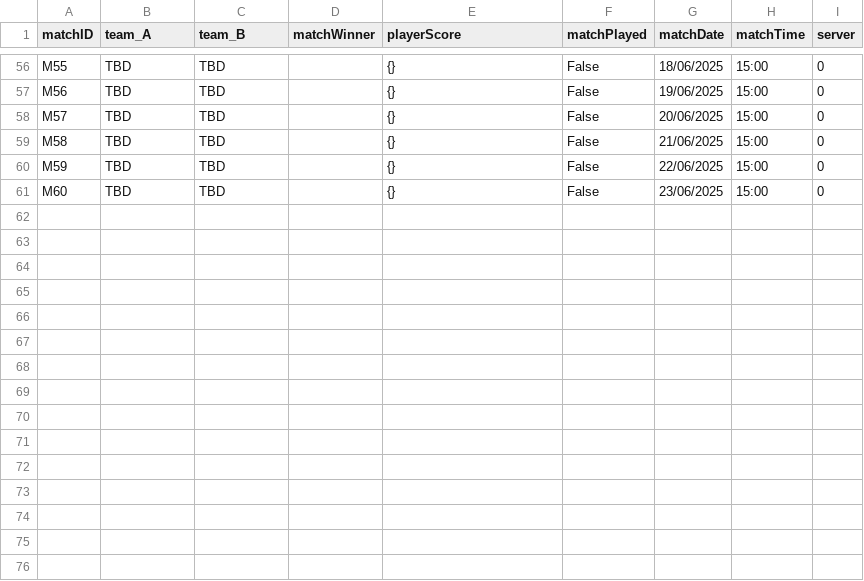
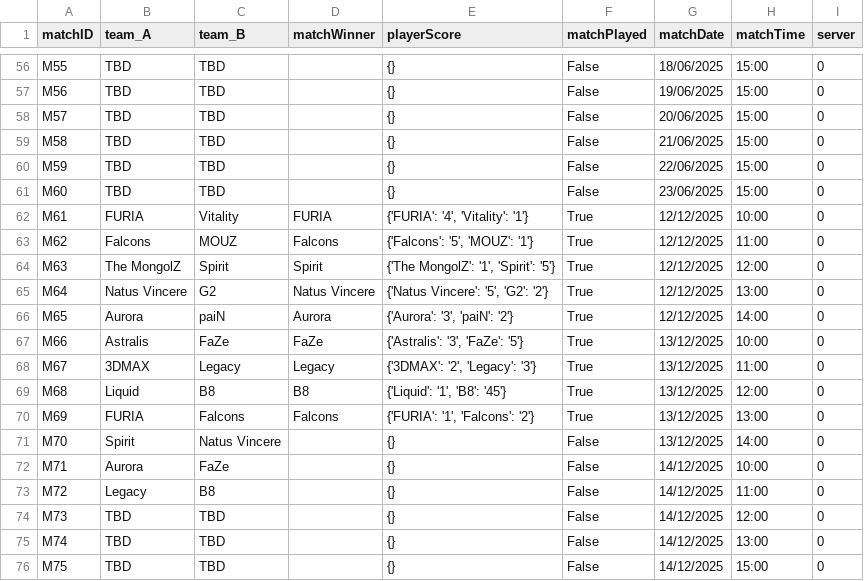
Before and after one commit to DavidAzathoth/verklegt1_2025_h-pur27, a CSV file: StorageLayer/Data/matches.csv, drawn as a sheet; only a part is shown, gaps mark what is left out.

```diff
--- a/StorageLayer/Data/matches.csv
+++ b/StorageLayer/Data/matches.csv
@@ -61 +61,16 @@ M59,TBD,TBD,,{},False,22/06/2025,15:00,0
 M60,TBD,TBD,,{},False,23/06/2025,15:00,0
+M61,FURIA,Vitality,FURIA,"{'FURIA': '4', 'Vitality': '1'}",True,12/12/2025,10:00,0
+M62,Falcons,MOUZ,Falcons,"{'Falcons': '5', 'MOUZ': '1'}",True,12/12/2025,11:00,0
+M63,The MongolZ,Spirit,Spirit,"{'The MongolZ': '1', 'Spirit': '5'}",True,12/12/2025,12:00,0
+M64,Natus Vincere,G2,Natus Vincere,"{'Natus Vincere': '5', 'G2': '2'}",True,12/12/2025,13:00,0
+M65,Aurora,paiN,Aurora,"{'Aurora': '3', 'paiN': '2'}",True,12/12/2025,14:00,0
+M66,Astralis,FaZe,FaZe,"{'Astralis': '3', 'FaZe': '5'}",True,13/12/2025,10:00,0
+M67,3DMAX,Legacy,Legacy,"{'3DMAX': '2', 'Legacy': '3'}",True,13/12/2025,11:00,0
+M68,Liquid,B8,B8,"{'Liquid': '1', 'B8': '45'}",True,13/12/2025,12:00,0
+M69,FURIA,Falcons,Falcons,"{'FURIA': '1', 'Falcons': '2'}",True,13/12/2025,13:00,0
+M70,Spirit,Natus Vincere,,{},False,13/12/2025,14:00,0
+M71,Aurora,FaZe,,{},False,14/12/2025,10:00,0
+M72,Legacy,B8,,{},False,14/12/2025,11:00,0
+M73,TBD,TBD,,{},False,14/12/2025,12:00,0
+M74,TBD,TBD,,{},False,14/12/2025,13:00,0
+M75,TBD,TBD,,{},False,14/12/2025,15:00,0
```
Also changed, not shown: StorageLayer/Data/bracket.csv, StorageLayer/Data/players.csv, 2 other files.
